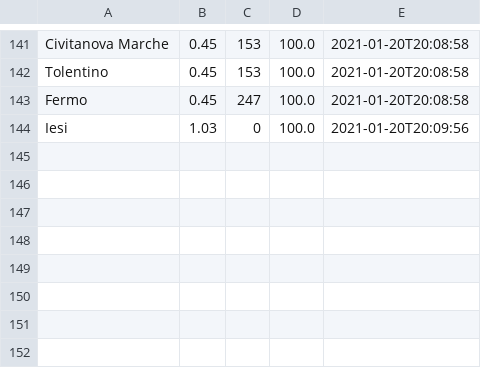
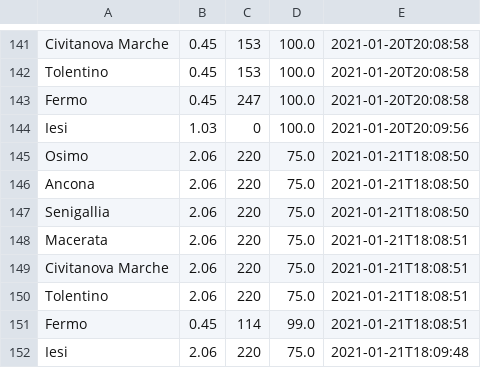
Before and after one commit to riccardomalpiedi/progetto_esame, a CSV file: WeatherApp/storico.csv, drawn as a sheet; only a part is shown, gaps mark what is left out; the diff names each change by its address in the sheet, - before the commit and + after, or states it on an @@ line.

Commit message:
storico

```diff
--- a/WeatherApp/storico.csv
+++ b/WeatherApp/storico.csv
+row 145: Osimo | 2.06 | 220 | 75.0 | 2021-01-21T18:08:50
+row 146: Ancona | 2.06 | 220 | 75.0 | 2021-01-21T18:08:50
+row 147: Senigallia | 2.06 | 220 | 75.0 | 2021-01-21T18:08:50
+row 148: Macerata | 2.06 | 220 | 75.0 | 2021-01-21T18:08:51
+row 149: Civitanova Marche | 2.06 | 220 | 75.0 | 2021-01-21T18:08:51
+row 150: Tolentino | 2.06 | 220 | 75.0 | 2021-01-21T18:08:51
+row 151: Fermo | 0.45 | 114 | 99.0 | 2021-01-21T18:08:51
+row 152: Iesi | 2.06 | 220 | 75.0 | 2021-01-21T18:09:48
```
